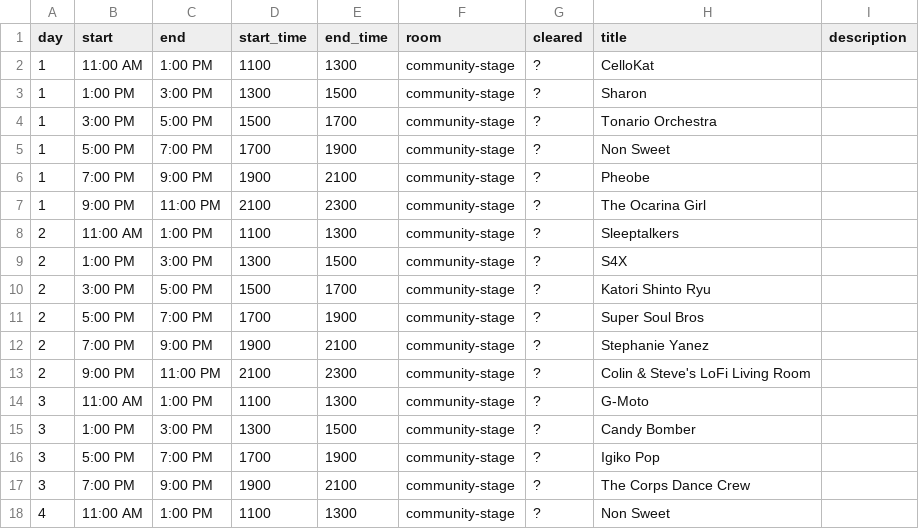
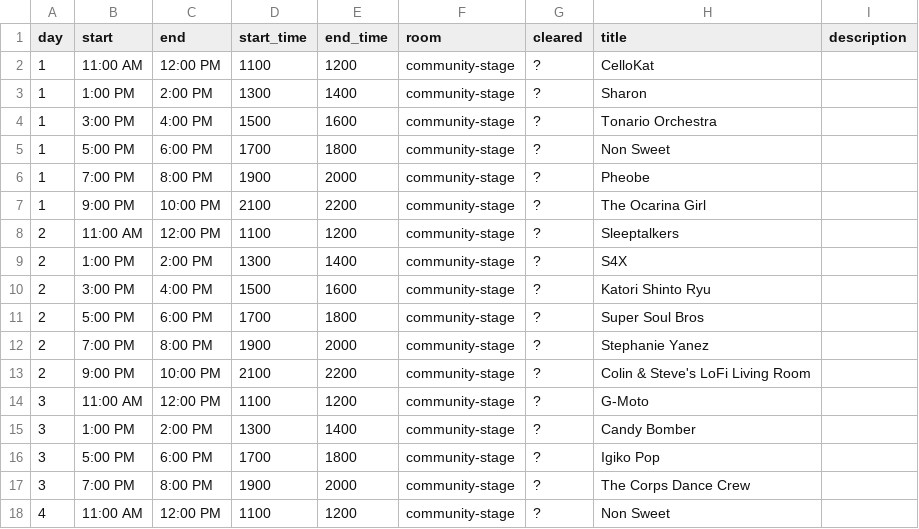
Before and after one commit to onionpancakes/anime-expo-schedule-table, a CSV file: data/community_events.csv, drawn as a sheet.

Commit message:
decreased community events to span 1 hour

```diff
--- a/data/community_events.csv
+++ b/data/community_events.csv
@@ -1,18 +1,18 @@
 day,start,end,start_time,end_time,room,cleared,title,description
-1,11:00 AM,1:00 PM,1100,1300,community-stage,?,CelloKat,
-1,1:00 PM,3:00 PM,1300,1500,community-stage,?,Sharon,
-1,3:00 PM,5:00 PM,1500,1700,community-stage,?,Tonario Orchestra,
-1,5:00 PM,7:00 PM,1700,1900,community-stage,?,Non Sweet,
-1,7:00 PM,9:00 PM,1900,2100,community-stage,?,Pheobe,
-1,9:00 PM,11:00 PM,2100,2300,community-stage,?,The Ocarina Girl,
-2,11:00 AM,1:00 PM,1100,1300,community-stage,?,Sleeptalkers,
-2,1:00 PM,3:00 PM,1300,1500,community-stage,?,S4X,
-2,3:00 PM,5:00 PM,1500,1700,community-stage,?,Katori Shinto Ryu,
-2,5:00 PM,7:00 PM,1700,1900,community-stage,?,Super Soul Bros,
-2,7:00 PM,9:00 PM,1900,2100,community-stage,?,Stephanie Yanez,
-2,9:00 PM,11:00 PM,2100,2300,community-stage,?,Colin & Steve's LoFi Living Room,
-3,11:00 AM,1:00 PM,1100,1300,community-stage,?,G-Moto,
-3,1:00 PM,3:00 PM,1300,1500,community-stage,?,Candy Bomber,
-3,5:00 PM,7:00 PM,1700,1900,community-stage,?,Igiko Pop,
-3,7:00 PM,9:00 PM,1900,2100,community-stage,?,The Corps Dance Crew,
-4,11:00 AM,1:00 PM,1100,1300,community-stage,?,Non Sweet,
+1,11:00 AM,12:00 PM,1100,1200,community-stage,?,CelloKat,
+1,1:00 PM,2:00 PM,1300,1400,community-stage,?,Sharon,
+1,3:00 PM,4:00 PM,1500,1600,community-stage,?,Tonario Orchestra,
+1,5:00 PM,6:00 PM,1700,1800,community-stage,?,Non Sweet,
+1,7:00 PM,8:00 PM,1900,2000,community-stage,?,Pheobe,
+1,9:00 PM,10:00 PM,2100,2200,community-stage,?,The Ocarina Girl,
+2,11:00 AM,12:00 PM,1100,1200,community-stage,?,Sleeptalkers,
+2,1:00 PM,2:00 PM,1300,1400,community-stage,?,S4X,
+2,3:00 PM,4:00 PM,1500,1600,community-stage,?,Katori Shinto Ryu,
+2,5:00 PM,6:00 PM,1700,1800,community-stage,?,Super Soul Bros,
+2,7:00 PM,8:00 PM,1900,2000,community-stage,?,Stephanie Yanez,
+2,9:00 PM,10:00 PM,2100,2200,community-stage,?,Colin & Steve's LoFi Living Room,
+3,11:00 AM,12:00 PM,1100,1200,community-stage,?,G-Moto,
+3,1:00 PM,2:00 PM,1300,1400,community-stage,?,Candy Bomber,
+3,5:00 PM,6:00 PM,1700,1800,community-stage,?,Igiko Pop,
+3,7:00 PM,8:00 PM,1900,2000,community-stage,?,The Corps Dance Crew,
+4,11:00 AM,12:00 PM,1100,1200,community-stage,?,Non Sweet,
```
Also changed, not shown: 4 other files.
